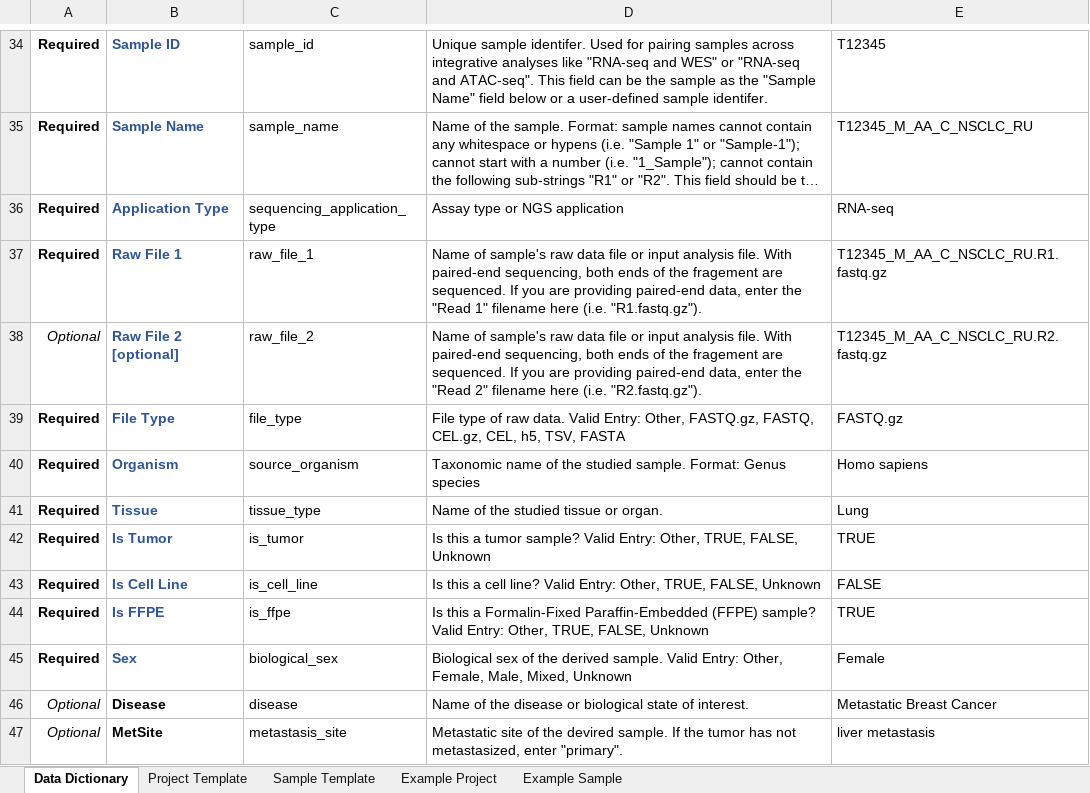
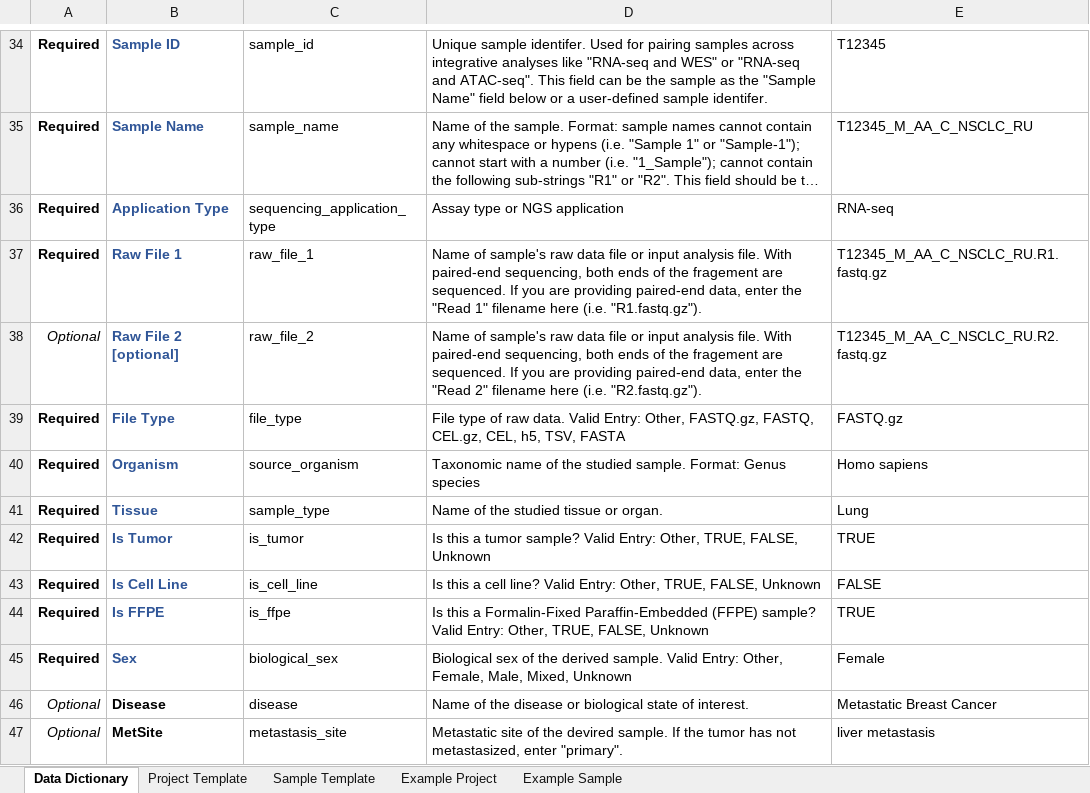
Before and after one commit to skchronicles/pyrkit, an Excel workbook: data/experiment_metadata.xlsx, sheet Data Dictionary, drawn as a sheet; only a part is shown, gaps mark what is left out; long unchanged cells end in …; values as stored, in another font and other column widths than the file's, no borders; the diff names each change by its address in the sheet, - before the commit and + after, or states it on an @@ line.

```diff
--- a/data/experiment_metadata.xlsx (sheet Data Dictionary)
+++ b/data/experiment_metadata.xlsx (sheet Data Dictionary)
-C41: tissue_type
+C41: sample_type
```
